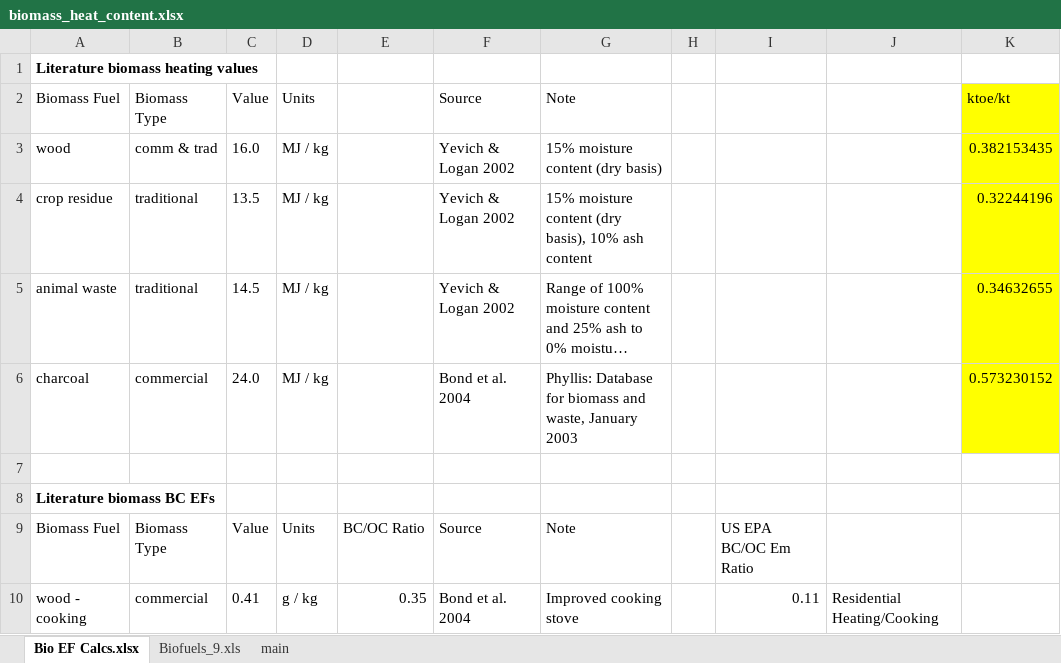
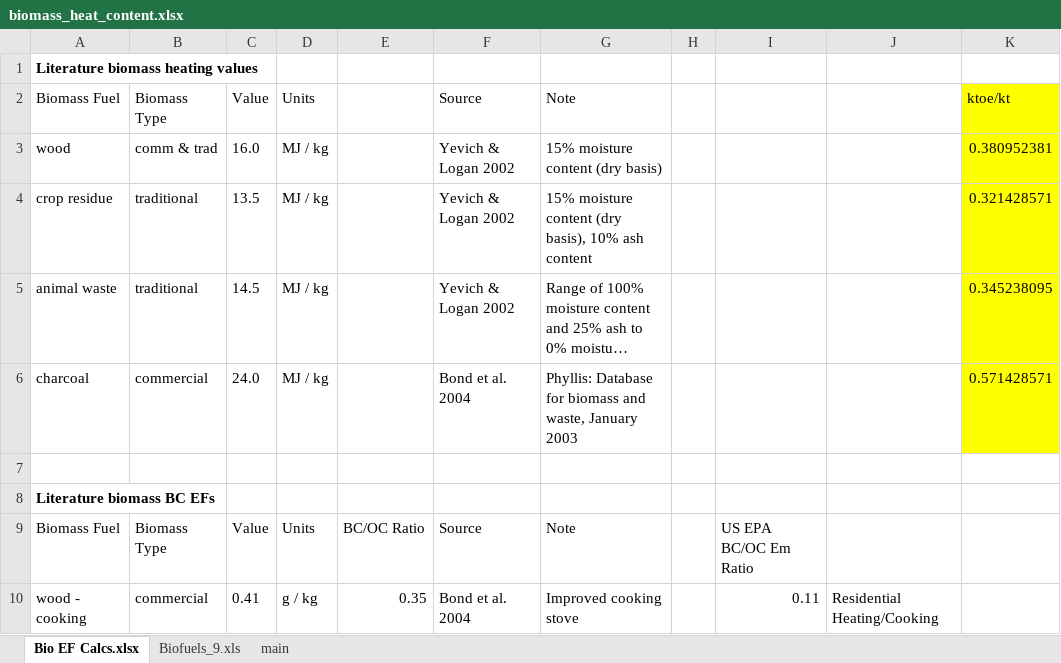
Before and after one commit to JGCRI/CEDS, an Excel workbook: input/general/biomass_heat_content.xlsx, sheet Bio EF Calcs.xlsx, drawn as a sheet; only a part is shown; long unchanged cells end in …; values as stored, in another font and other column widths than the file's, no borders; the diff names each change by its address in the sheet, - before the commit and + after, or states it on an @@ line.

```diff
--- a/input/general/biomass_heat_content.xlsx (sheet Bio EF Calcs.xlsx)
+++ b/input/general/biomass_heat_content.xlsx (sheet Bio EF Calcs.xlsx)
-K3: 0.382153435
+K3: 0.380952381
-K4: 0.32244196
+K4: 0.321428571
-K5: 0.34632655
+K5: 0.345238095
-K6: 0.573230152
+K6: 0.571428571
```
Also changed, not shown: sheet Biofuels_9.xls, sheet main, 15 other files.
